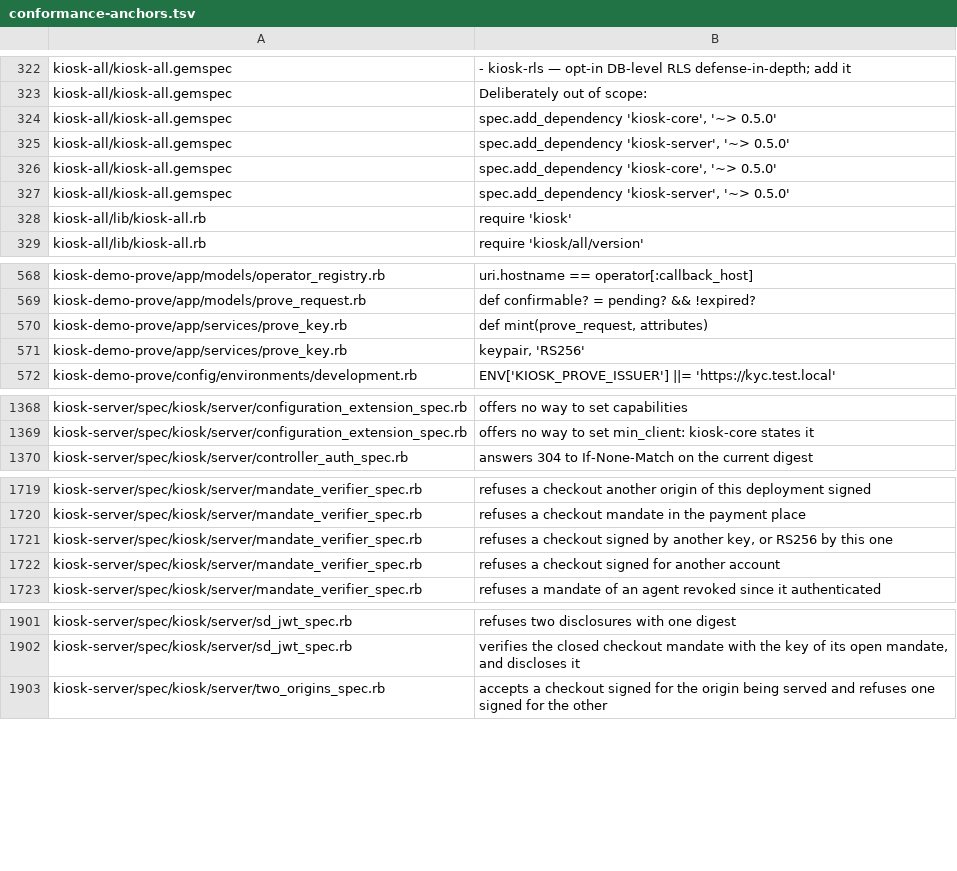
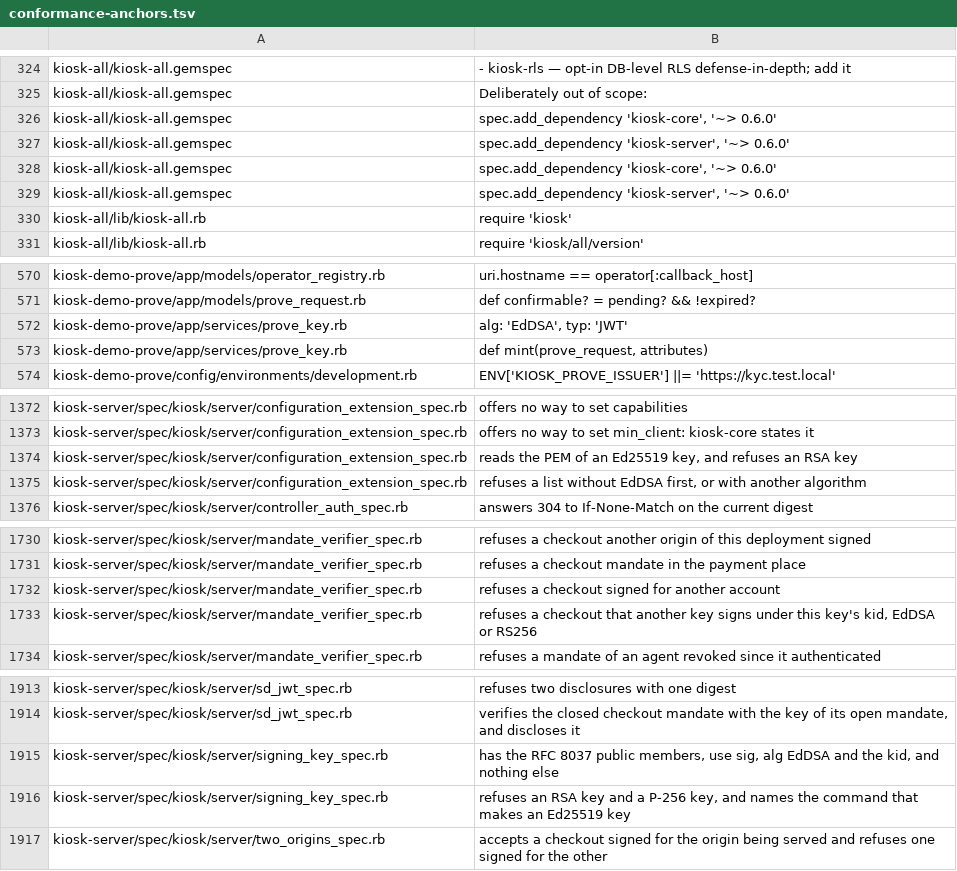
Before and after one commit to kiosk-hq/kiosk, a TSV file: spec/conformance-anchors.tsv, drawn as a sheet; only a part is shown, gaps mark what is left out; the diff covers the shown part only.

```diff
--- a/spec/conformance-anchors.tsv
+++ b/spec/conformance-anchors.tsv
@@ -323,6 +325,6 @@ kiosk-all/kiosk-all.gemspec	      - kiosk-rls — opt-in DB-level RLS defense-in
 kiosk-all/kiosk-all.gemspec	    Deliberately out of scope:
-kiosk-all/kiosk-all.gemspec	  spec.add_dependency 'kiosk-core',   '~> 0.5.0'
-kiosk-all/kiosk-all.gemspec	  spec.add_dependency 'kiosk-server', '~> 0.5.0'
-kiosk-all/kiosk-all.gemspec	spec.add_dependency 'kiosk-core',   '~> 0.5.0'
-kiosk-all/kiosk-all.gemspec	spec.add_dependency 'kiosk-server', '~> 0.5.0'
+kiosk-all/kiosk-all.gemspec	  spec.add_dependency 'kiosk-core',   '~> 0.6.0'
+kiosk-all/kiosk-all.gemspec	  spec.add_dependency 'kiosk-server', '~> 0.6.0'
+kiosk-all/kiosk-all.gemspec	spec.add_dependency 'kiosk-core',   '~> 0.6.0'
+kiosk-all/kiosk-all.gemspec	spec.add_dependency 'kiosk-server', '~> 0.6.0'
 kiosk-all/lib/kiosk-all.rb	require 'kiosk'
@@ -569,4 +571,4 @@ kiosk-demo-prove/app/models/operator_registry.rb	uri.hostname == operator[:callb
 kiosk-demo-prove/app/models/prove_request.rb	def confirmable? = pending? && !expired?
+kiosk-demo-prove/app/services/prove_key.rb	alg: 'EdDSA', typ: 'JWT'
 kiosk-demo-prove/app/services/prove_key.rb	def mint(prove_request, attributes)
-kiosk-demo-prove/app/services/prove_key.rb	keypair, 'RS256'
 kiosk-demo-prove/config/environments/development.rb	ENV['KIOSK_PROVE_ISSUER']                   ||= 'https://kyc.test.local'
@@ -1369,2 +1373,4 @@ kiosk-server/spec/kiosk/server/configuration_extension_spec.rb	offers no way to
 kiosk-server/spec/kiosk/server/configuration_extension_spec.rb	offers no way to set min_client: kiosk-core states it
+kiosk-server/spec/kiosk/server/configuration_extension_spec.rb	reads the PEM of an Ed25519 key, and refuses an RSA key
+kiosk-server/spec/kiosk/server/configuration_extension_spec.rb	refuses a list without EdDSA first, or with another algorithm
 kiosk-server/spec/kiosk/server/controller_auth_spec.rb	answers 304 to If-None-Match on the current digest
@@ -1720,4 +1731,4 @@ kiosk-server/spec/kiosk/server/mandate_verifier_spec.rb	refuses a checkout anoth
 kiosk-server/spec/kiosk/server/mandate_verifier_spec.rb	refuses a checkout mandate in the payment place
-kiosk-server/spec/kiosk/server/mandate_verifier_spec.rb	refuses a checkout signed by another key, or RS256 by this one
 kiosk-server/spec/kiosk/server/mandate_verifier_spec.rb	refuses a checkout signed for another account
+kiosk-server/spec/kiosk/server/mandate_verifier_spec.rb	refuses a checkout that another key signs under this key's kid, EdDSA or RS256
 kiosk-server/spec/kiosk/server/mandate_verifier_spec.rb	refuses a mandate of an agent revoked since it authenticated
@@ -1902,2 +1914,4 @@ kiosk-server/spec/kiosk/server/sd_jwt_spec.rb	refuses two disclosures with one d
 kiosk-server/spec/kiosk/server/sd_jwt_spec.rb	verifies the closed checkout mandate with the key of its open mandate, and discloses it
+kiosk-server/spec/kiosk/server/signing_key_spec.rb	has the RFC 8037 public members, use sig, alg EdDSA and the kid, and nothing else
+kiosk-server/spec/kiosk/server/signing_key_spec.rb	refuses an RSA key and a P-256 key, and names the command that makes an Ed25519 key
 kiosk-server/spec/kiosk/server/two_origins_spec.rb	accepts a checkout signed for the origin being served and refuses one signed for the other
```
Also changed, not shown: 11 added rows, 1 removed row and 14 edited cells elsewhere in this file, spec/conformance-drift-baseline.tsv, spec/public-spec-sections.tsv.
